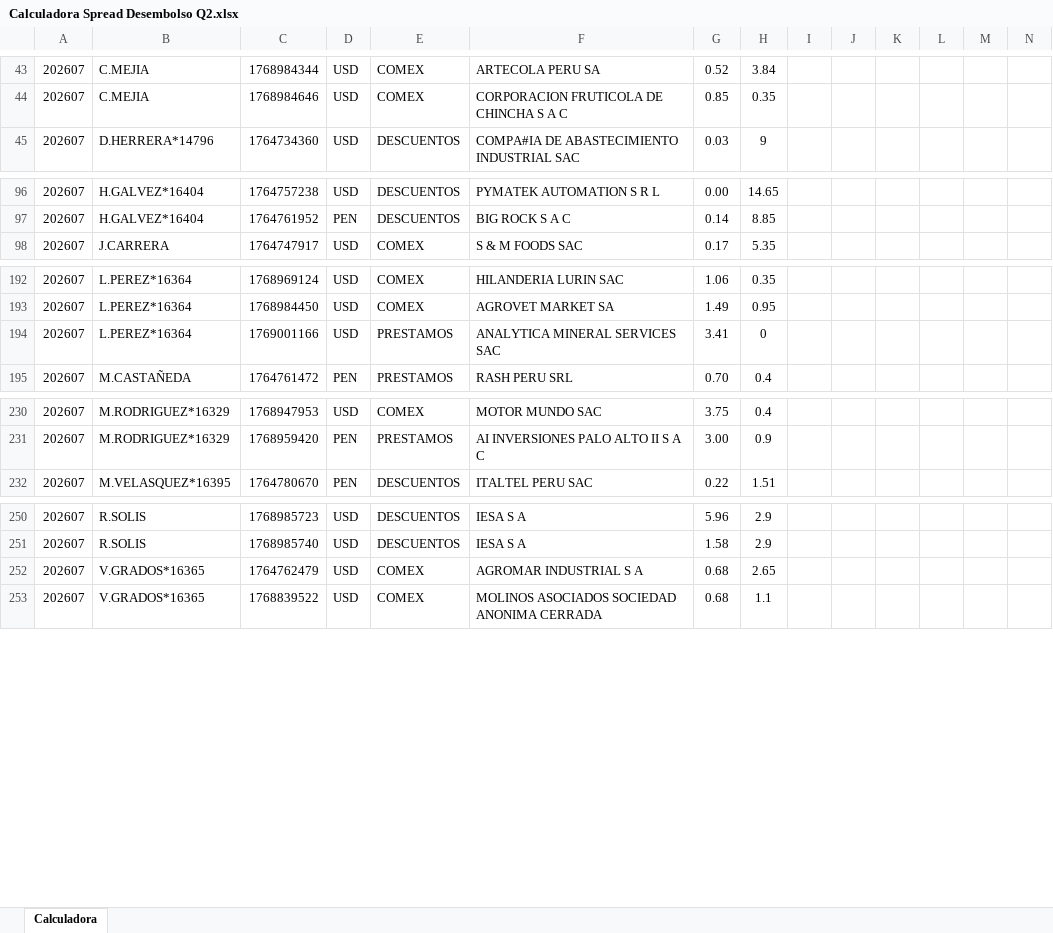
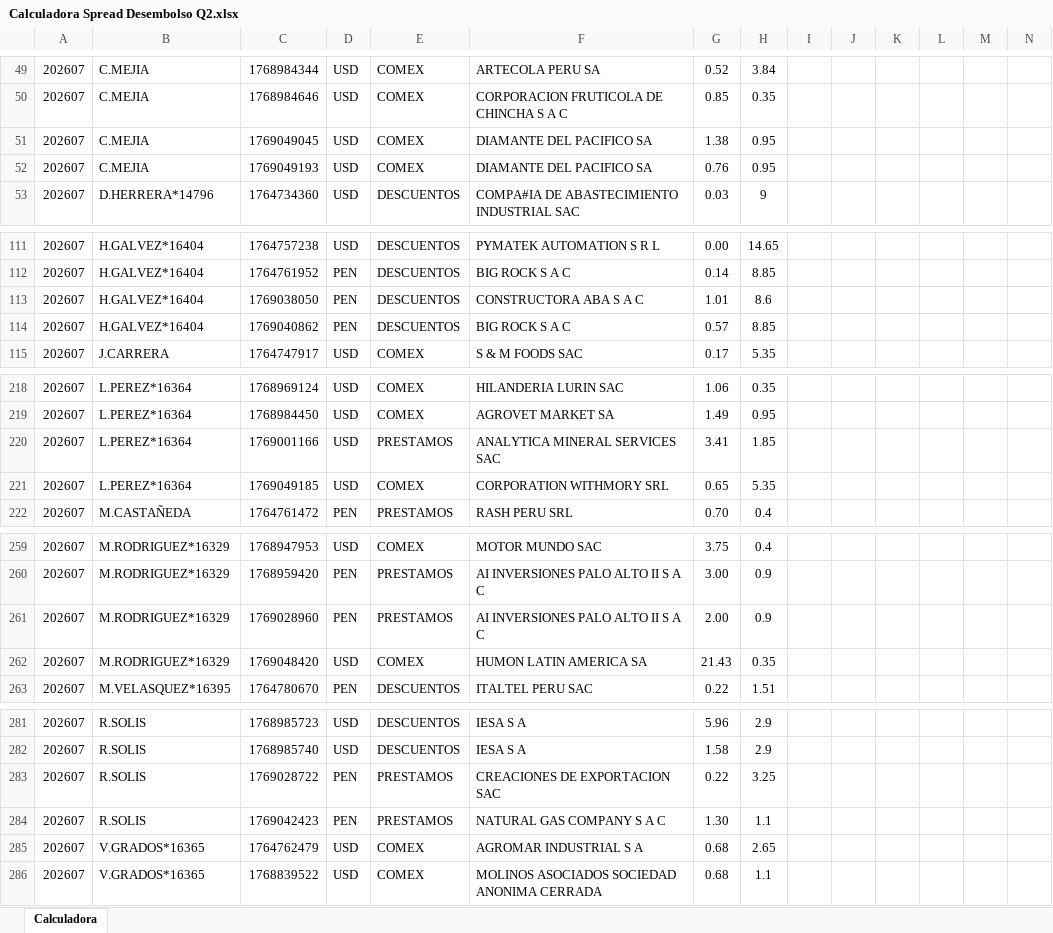
Before and after one commit to luiszelmu98/archivos, an Excel workbook: Calculadora Spread Desembolso Q2.xlsx, sheet Calculadora, drawn as a sheet; only a part is shown, gaps mark what is left out; values as stored, in another font and other column widths than the file's, no borders; charts and pictures and table styles not drawn; addresses are those after the commit; rows hold the shown columns only; the diff covers the shown part only; the diff names each change by its address in the sheet, - before the commit and + after, or states it on an @@ line.

```diff
--- a/Calculadora Spread Desembolso Q2.xlsx (sheet Calculadora)
+++ b/Calculadora Spread Desembolso Q2.xlsx (sheet Calculadora)
+row 51: 202607 | C.MEJIA | 1769049045 | USD | COMEX | DIAMANTE DEL PACIFICO SA | 1.38 | 0.95
+row 52: 202607 | C.MEJIA | 1769049193 | USD | COMEX | DIAMANTE DEL PACIFICO SA | 0.76 | 0.95
+row 113: 202607 | H.GALVEZ*16404 | 1769038050 | PEN | DESCUENTOS | CONSTRUCTORA ABA S A C | 1.01 | 8.6
+row 114: 202607 | H.GALVEZ*16404 | 1769040862 | PEN | DESCUENTOS | BIG ROCK S A C | 0.57 | 8.85
-H220: 0
+H220: 1.85
+row 221: 202607 | L.PEREZ*16364 | 1769049185 | USD | COMEX | CORPORATION WITHMORY SRL | 0.65 | 5.35
+row 261: 202607 | M.RODRIGUEZ*16329 | 1769028960 | PEN | PRESTAMOS | AI INVERSIONES PALO ALTO II S A C | 2.00 | 0.9
+row 262: 202607 | M.RODRIGUEZ*16329 | 1769048420 | USD | COMEX | HUMON LATIN AMERICA SA | 21.43 | 0.35
+row 283: 202607 | R.SOLIS | 1769028722 | PEN | PRESTAMOS | CREACIONES DE EXPORTACION SAC | 0.22 | 3.25
+row 284: 202607 | R.SOLIS | 1769042423 | PEN | PRESTAMOS | NATURAL GAS COMPANY S A C | 1.30 | 1.1
```
Also changed, not shown: 31 added rows, 4 removed rows and 4 edited cells elsewhere in this sheet, hidden cells.
